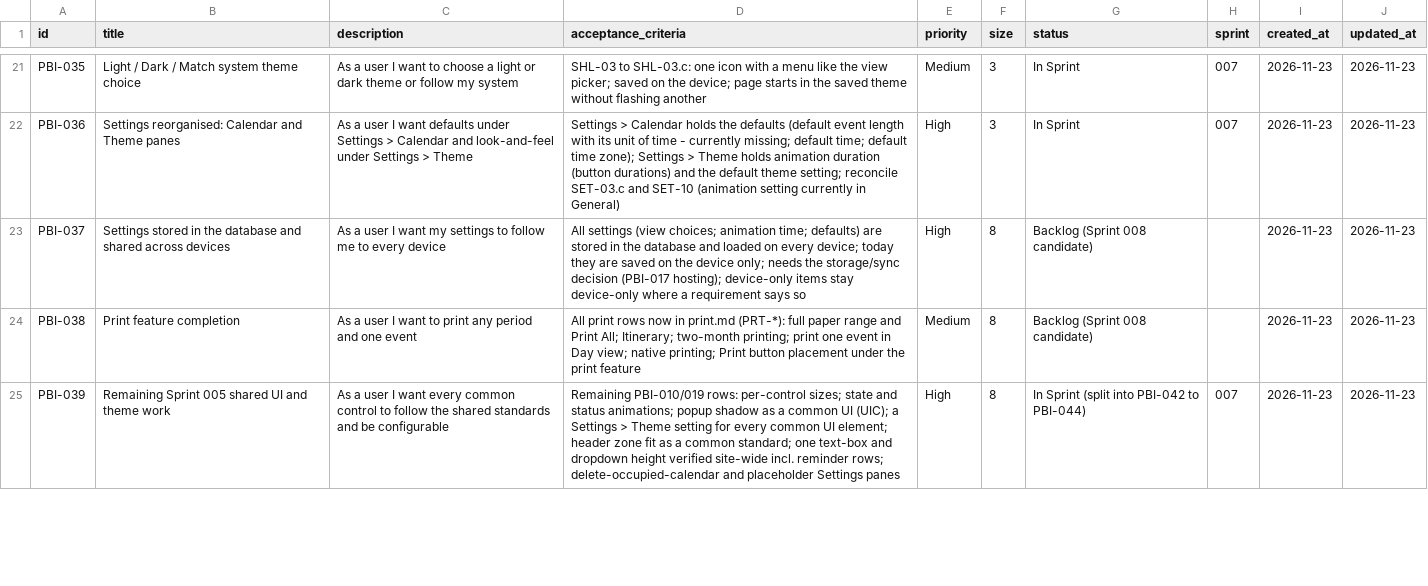
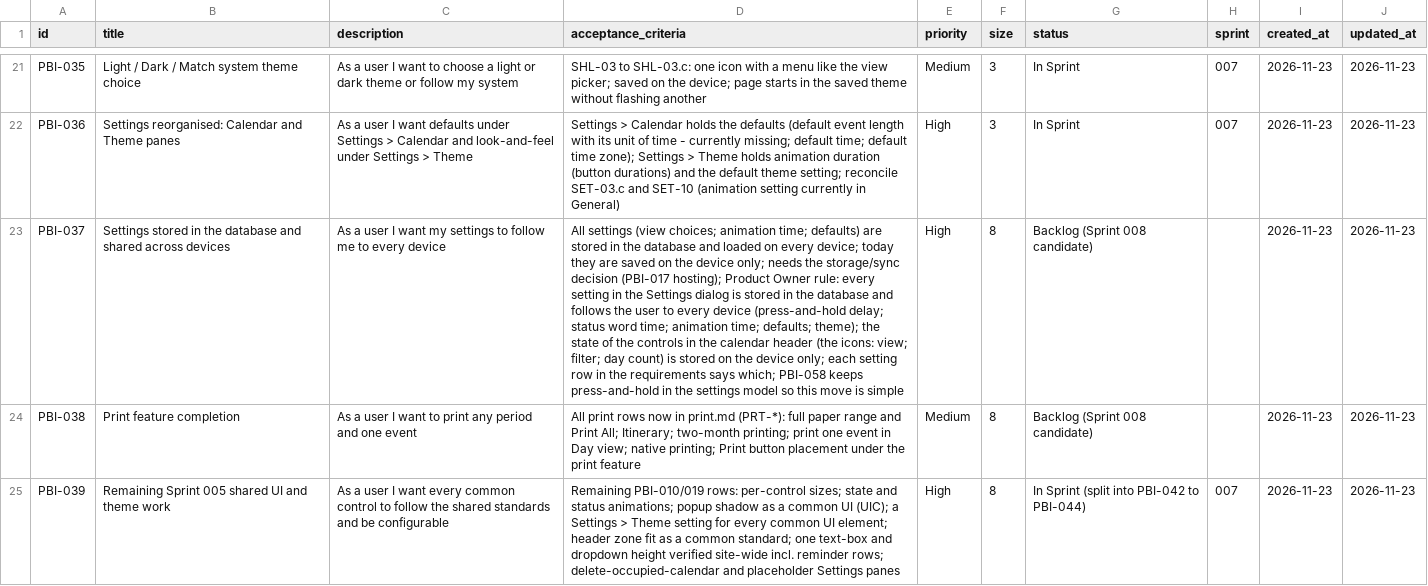
Before and after one commit to Uuugh/SuiteStream, a CSV file: scrum/product_backlog.csv, drawn as a sheet; only a part is shown, gaps mark what is left out; the diff names each change by its address in the sheet, - before the commit and + after, or states it on an @@ line.

```diff
--- a/scrum/product_backlog.csv
+++ b/scrum/product_backlog.csv
-D23 (acceptance_criteria): …(PBI-017 hosting); device-only items stay device-only where a requirement says so
+D23 (acceptance_criteria): …(PBI-017 hosting); Product Owner rule: every setting in the Settings dialog is stored in the database and follows the user to every device (press-and-hold delay; status word time; animation time; defaults; theme); the state of the controls in the calendar header (the icons: view; filter; day count) is stored on the device only; each setting row in the requirements says which; PBI-058 keeps press-and-hold in the settings model so this move is simple
```
